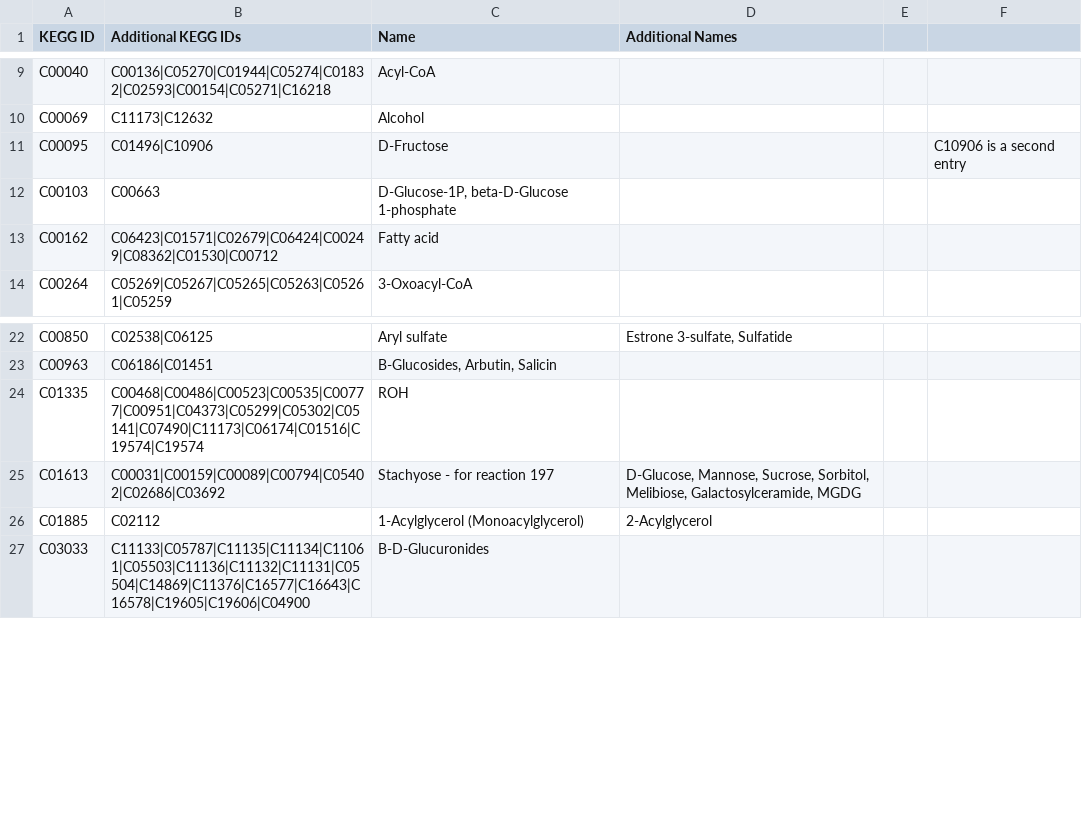
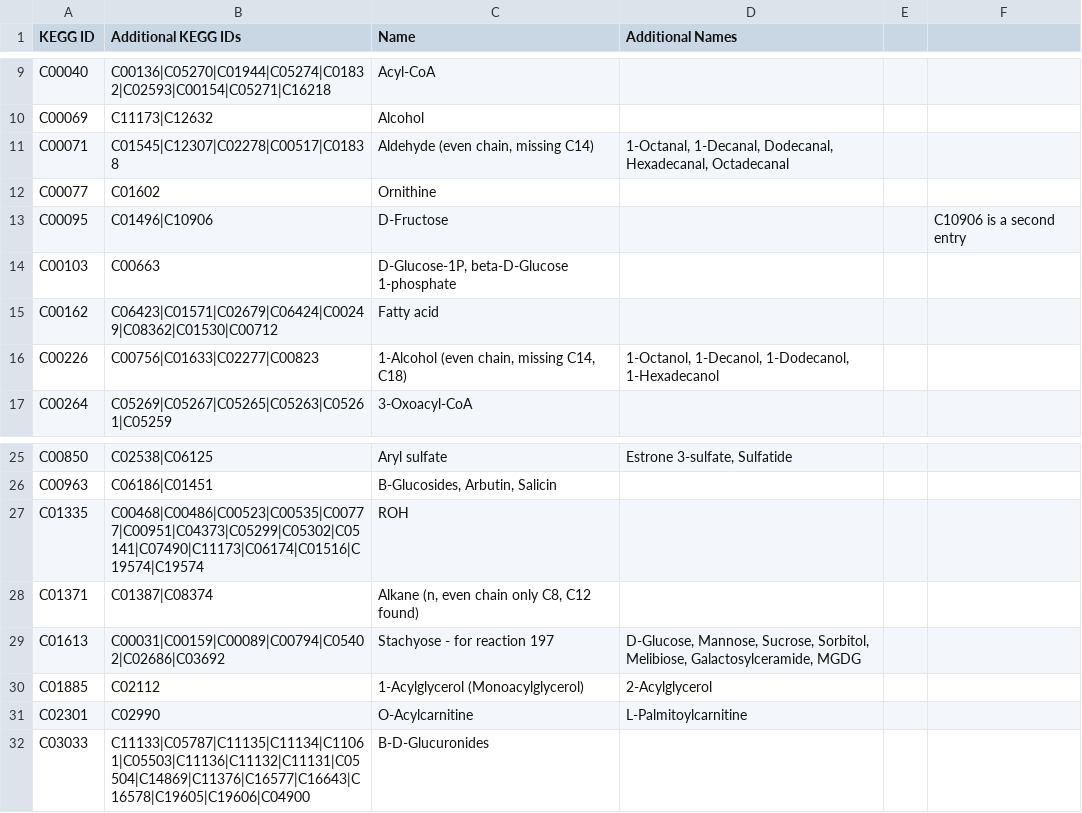
Before and after one commit to jimkell/mostSandbox, a CSV file: etc/visualization/metabolite_substitutions.csv, drawn as a sheet; only a part is shown, gaps mark what is left out; the diff names each change by its address in the sheet, - before the commit and + after, or states it on an @@ line.

```diff
--- a/etc/visualization/metabolite_substitutions.csv
+++ b/etc/visualization/metabolite_substitutions.csv
+row 11: C00071 | C01545|C12307|C02278|C00517|C01838 | Aldehyde (even chain, missing C14) | 1-Octanal, 1-Decanal, Dodecanal, Hexadecanal, Octadecanal
+row 12: C00077 | C01602 | Ornithine
+row 16: C00226 | C00756|C01633|C02277|C00823 | 1-Alcohol (even chain, missing C14, C18) | 1-Octanol, 1-Decanol, 1-Dodecanol, 1-Hexadecanol
+row 28: C01371 | C01387|C08374 | Alkane (n, even chain only C8, C12 found)
+row 31: C02301 | C02990 | O-Acylcarnitine | L-Palmitoylcarnitine
```
Also changed, not shown: etc/visualization/pathway_metabolite_positions.csv, etc/visualization/pathways_reaction_positions.csv.
